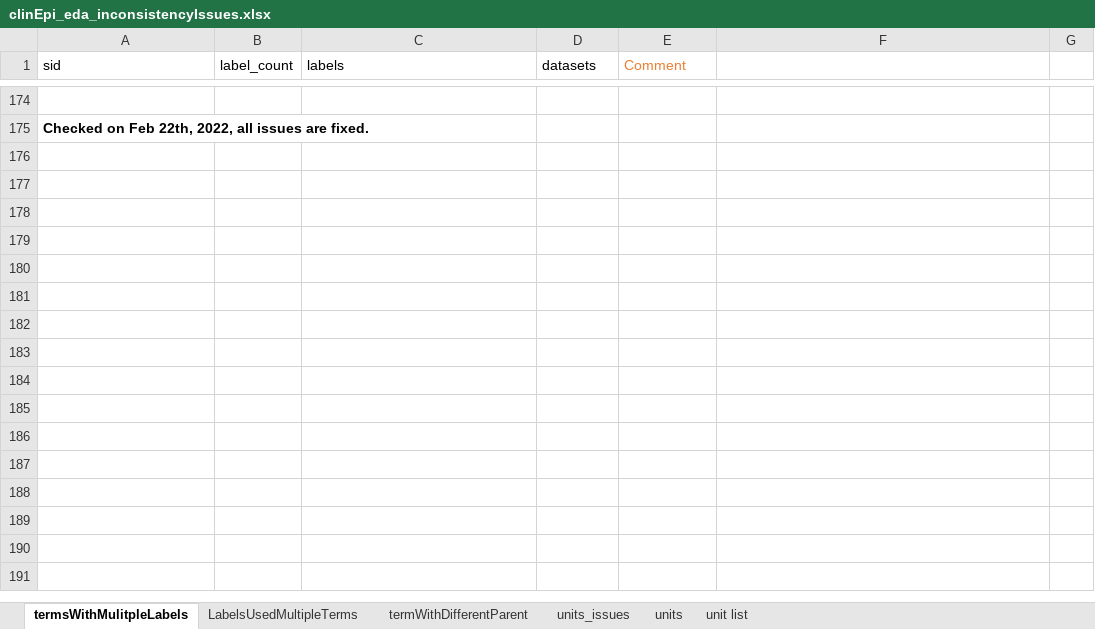
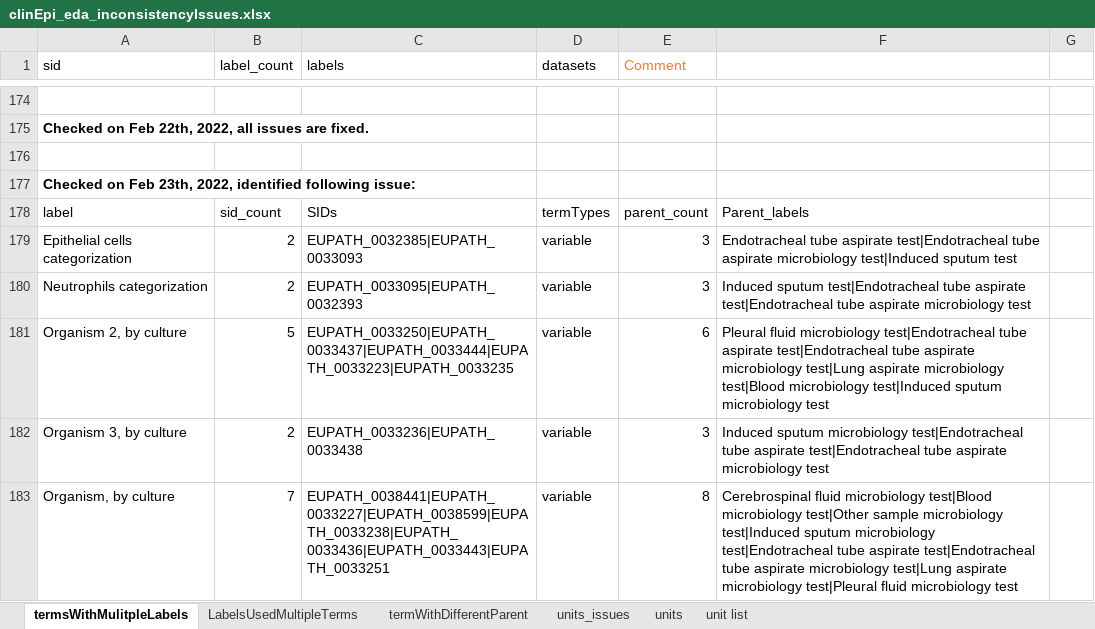
Before and after one commit to VEuPathDB/ApiCommonData, an Excel workbook: Load/ontology/harmonization/clinEpi_eda_inconsistencyIssues.xlsx, sheet termsWithMulitpleLabels, drawn as a sheet; only a part is shown, gaps mark what is left out; values as stored, in another font and other column widths than the file's, no borders; the diff names each change by its address in the sheet, - before the commit and + after, or states it on an @@ line.

Commit message:
find some new issues

```diff
--- a/Load/ontology/harmonization/clinEpi_eda_inconsistencyIssues.xlsx (sheet termsWithMulitpleLabels)
+++ b/Load/ontology/harmonization/clinEpi_eda_inconsistencyIssues.xlsx (sheet termsWithMulitpleLabels)
+row 176: (empty)
+row 177: Checked on Feb 23th, 2022, identified following issue:
+row 178: label | sid_count | SIDs | termTypes | parent_count | Parent_labels
+row 179: Epithelial cells categorization | 2 | EUPATH_0032385|EUPATH_0033093 | variable | 3 | Endotracheal tube aspirate test|Endotracheal tube aspirate microbiology test|Induced sputum test
+row 180: Neutrophils categorization | 2 | EUPATH_0033095|EUPATH_0032393 | variable | 3 | Induced sputum test|Endotracheal tube aspirate test|Endotracheal tube aspirate microbiology test
+row 181: Organism 2, by culture | 5 | EUPATH_0033250|EUPATH_0033437|EUPATH_0033444|EUPATH_0033223|EUPATH_0033235 | variable | 6 | Pleural fluid microbiology test|Endotracheal tube aspirate test|Endotracheal tube aspirate microbiology test|Lung aspirate microbiology test|Blood microbiology test|Induced sputum microbiology test
+row 182: Organism 3, by culture | 2 | EUPATH_0033236|EUPATH_0033438 | variable | 3 | Induced sputum microbiology test|Endotracheal tube aspirate test|Endotracheal tube aspirate microbiology test
+row 183: Organism, by culture | 7 | EUPATH_0038441|EUPATH_0033227|EUPATH_0038599|EUPATH_0033238|EUPATH_0033436|EUPATH_0033443|EUPATH_0033251 | variable | 8 | Cerebrospinal fluid microbiology test|Blood microbiology test|Other sample microbiology test|Induced sputum microbiology test|Endotracheal tube aspirate test|Endotracheal tube aspirate microbiology test|Lung aspirate microbiology test|Pleural fluid microbiology test
```
Also changed, not shown: sheet termWithDifferentParent.
